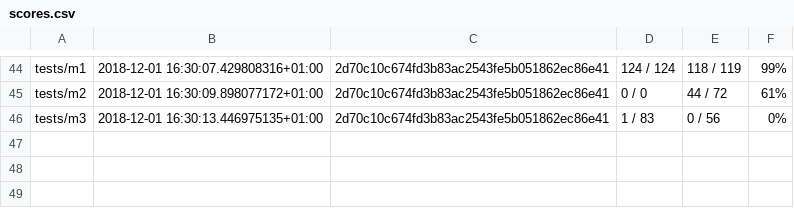
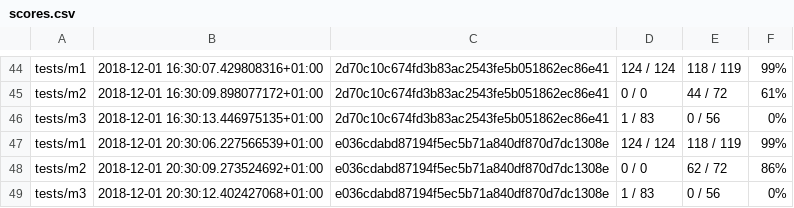
Before and after one commit to Dioctobot/compilation-m1-2018, a CSV file: log/scores.csv, drawn as a sheet; only a part is shown, gaps mark what is left out; the diff names each change by its address in the sheet, - before the commit and + after, or states it on an @@ line.

Commit message:
flapivor: Test. [IGNORE]

```diff
--- a/log/scores.csv
+++ b/log/scores.csv
+row 47: tests/m1 | 2018-12-01 20:30:06.227566539+01:00 | e036cdabd87194f5ec5b71a840df870d7dc1308e | 124 / 124 | 118 / 119 | 99%
+row 48: tests/m2 | 2018-12-01 20:30:09.273524692+01:00 | e036cdabd87194f5ec5b71a840df870d7dc1308e | 0 / 0 | 62 / 72 | 86%
+row 49: tests/m3 | 2018-12-01 20:30:12.402427068+01:00 | e036cdabd87194f5ec5b71a840df870d7dc1308e | 1 / 83 | 0 / 56 | 0%
```
Also changed, not shown: 3 other files.
